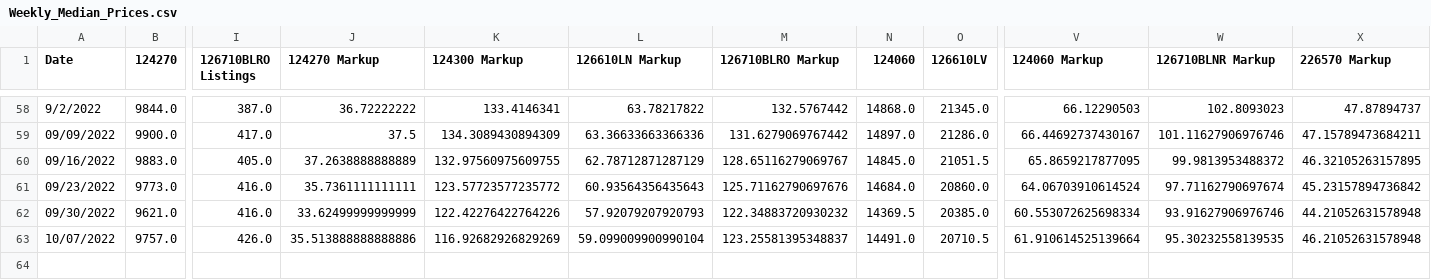
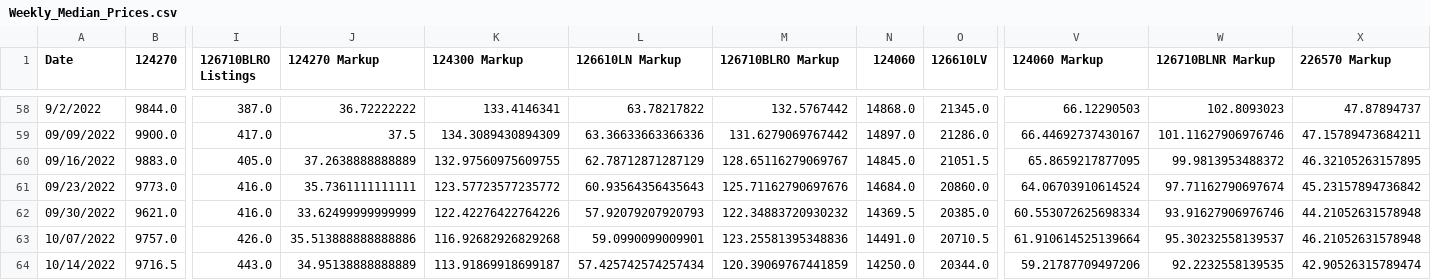
Before and after one commit to bobbypine/Rolex, a CSV file: Prices/Weekly_Median_Prices.csv, drawn as a sheet; only a part is shown, gaps mark what is left out; rows hold the shown columns only; the diff names each change by its address in the sheet, - before the commit and + after, or states it on an @@ line.

Commit message:
Pricing Updates

```diff
--- a/Prices/Weekly_Median_Prices.csv
+++ b/Prices/Weekly_Median_Prices.csv
-K63 (124300 Markup): 116.92682926829269
+K63 (124300 Markup): 116.92682926829268
-L63 (126610LN Markup): 59.099009900990104
+L63 (126610LN Markup): 59.0990099009901
-M63 (126710BLRO Markup): 123.25581395348837
+M63 (126710BLRO Markup): 123.25581395348836
-W63 (126710BLNR Markup): 95.30232558139535
+W63 (126710BLNR Markup): 95.30232558139537
+row 64: 10/14/2022 | 9716.5 | 443.0 | 34.95138888888889 | 113.91869918699187 | 57.425742574257434 | 120.39069767441859 | 14250.0 | 20344.0 | 59.21787709497206 | 92.2232558139535 | 42.90526315789474
```
